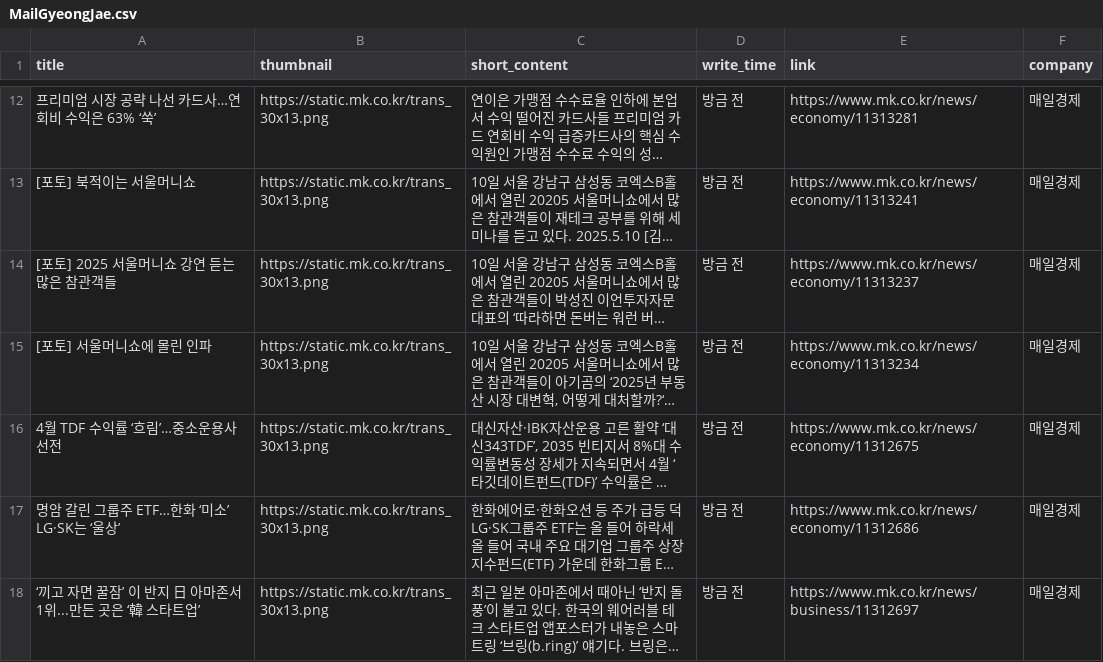
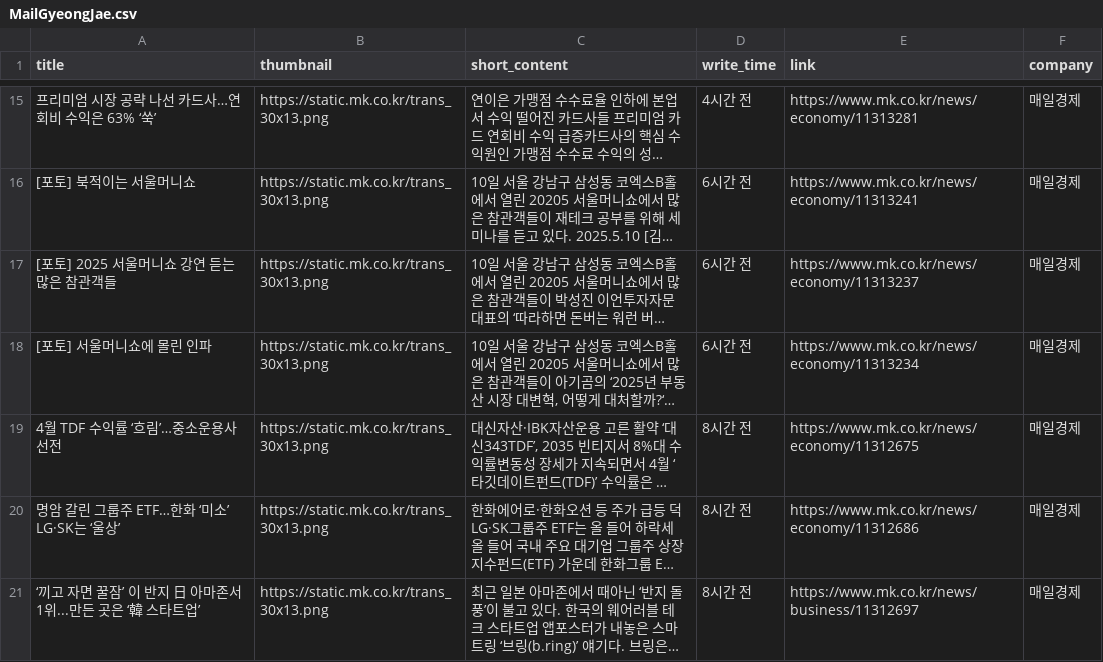
Before and after one commit to Leehyeongseok010802/Python_TWC, a CSV file: Completed_csv/MailGyeongJae.csv, drawn as a sheet; only a part is shown, gaps mark what is left out; long unchanged cells end in …; addresses are those after the commit; the diff covers the shown part only; the diff names each change by its address in the sheet, - before the commit and + after, or states it on an @@ line.

```diff
--- a/Completed_csv/MailGyeongJae.csv
+++ b/Completed_csv/MailGyeongJae.csv
-D15 (write_time): 방금 전
+D15 (write_time): 4시간 전
-D16:D18 (write_time): 방금 전
+D16:D18 (write_time): 6시간 전
-D19:D21 (write_time): 방금 전
+D19:D21 (write_time): 8시간 전
```
Also changed, not shown: 9 added rows, 9 removed rows and 78 edited cells elsewhere in this file, Completed_csv/AsiaToday.csv, Completed_csv/Edaily.csv, 14 other files.
